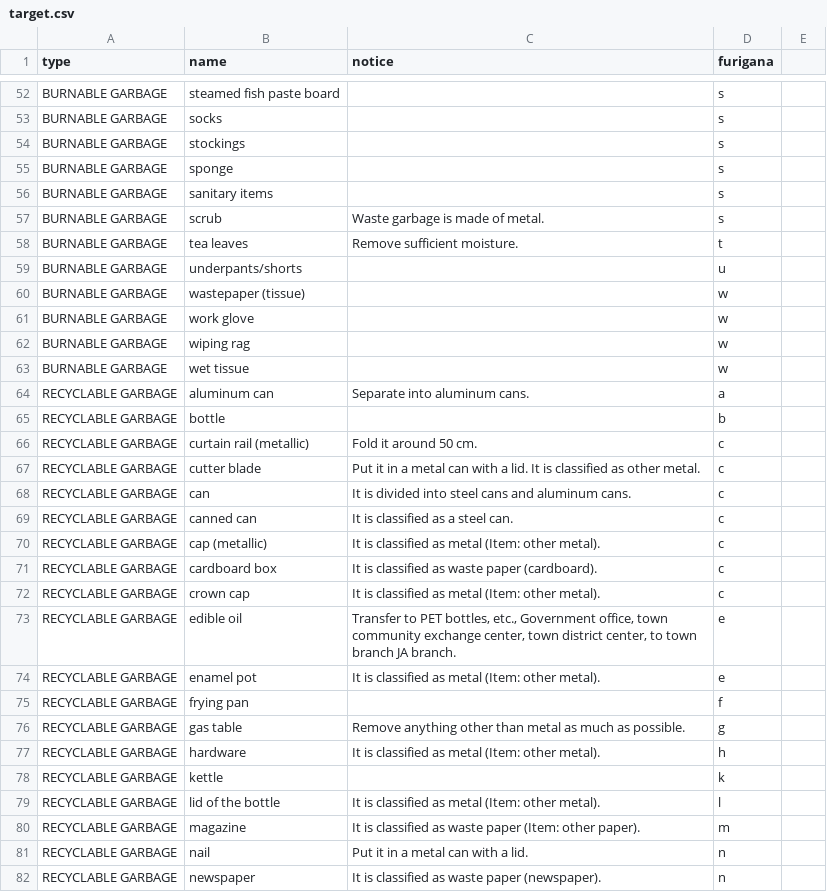
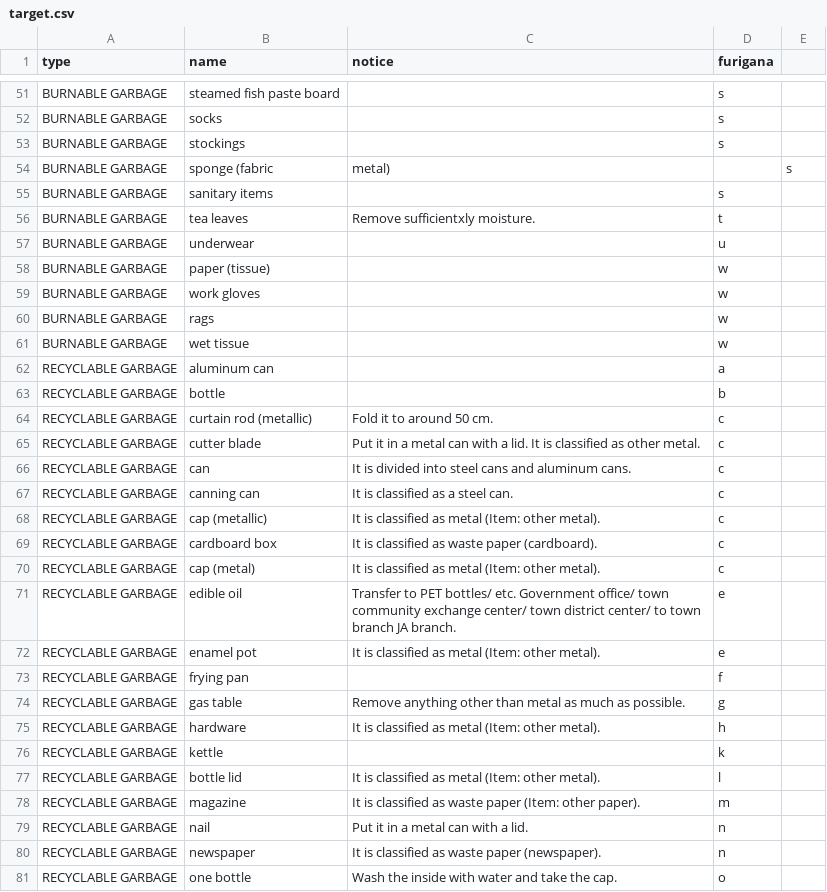
Before and after one commit to Shimizu-Sunto/5374en, a CSV file: data/target.csv, drawn as a sheet; only a part is shown, gaps mark what is left out; the shorter side is filled out with more unchanged rows; the diff covers the shown part only.

```diff
--- a/data/target.csv
+++ b/data/target.csv
@@ -54,21 +53,20 @@ BURNABLE GARBAGE,socks,,s
 BURNABLE GARBAGE,stockings,,s
-BURNABLE GARBAGE,sponge,,s
+BURNABLE GARBAGE,sponge (fabric, metal),,s
 BURNABLE GARBAGE,sanitary items,,s
-BURNABLE GARBAGE,scrub,Waste garbage is made of metal.,s
-BURNABLE GARBAGE,tea leaves,Remove sufficient moisture.,t
-BURNABLE GARBAGE,"underpants/shorts",,u
-BURNABLE GARBAGE,wastepaper (tissue),,w
-BURNABLE GARBAGE,work glove,,w
-BURNABLE GARBAGE,wiping rag,,w
+BURNABLE GARBAGE,tea leaves,Remove sufficientxly moisture.,t
+BURNABLE GARBAGE,underwear,,u
+BURNABLE GARBAGE,paper (tissue),,w
+BURNABLE GARBAGE,work gloves,,w
+BURNABLE GARBAGE,rags,,w
 BURNABLE GARBAGE,wet tissue,,w
-RECYCLABLE GARBAGE,aluminum can,Separate into aluminum cans.,a
+RECYCLABLE GARBAGE,aluminum can,,a
 RECYCLABLE GARBAGE,bottle,,b
-RECYCLABLE GARBAGE,curtain rail (metallic),Fold it around 50 cm.,c
+RECYCLABLE GARBAGE,curtain rod (metallic),Fold it to around 50 cm.,c
 RECYCLABLE GARBAGE,cutter blade,Put it in a metal can with a lid. It is classified as other metal.,c
 RECYCLABLE GARBAGE,can,It is divided into steel cans and aluminum cans.,c
-RECYCLABLE GARBAGE,canned can,It is classified as a steel can.,c
+RECYCLABLE GARBAGE,canning can,It is classified as a steel can.,c
 RECYCLABLE GARBAGE,cap (metallic),It is classified as metal (Item: other metal).,c
 RECYCLABLE GARBAGE,cardboard box,It is classified as waste paper (cardboard).,c
-RECYCLABLE GARBAGE,crown cap,It is classified as metal (Item: other metal).,c
-RECYCLABLE GARBAGE,edible oil,"Transfer to PET bottles, etc., Government office, town community exchange center, town district center, to town branch JA branch.",e
+RECYCLABLE GARBAGE,cap (metal),It is classified as metal (Item: other metal).,c
+RECYCLABLE GARBAGE,edible oil,"Transfer to PET bottles/ etc. Government office/ town community exchange center/ town district center/ to town branch JA branch.",e
 RECYCLABLE GARBAGE,enamel pot,It is classified as metal (Item: other metal).,e
@@ -78,3 +76,3 @@ RECYCLABLE GARBAGE,hardware,It is classified as metal (Item: other metal).,h
 RECYCLABLE GARBAGE,kettle,,k
-RECYCLABLE GARBAGE,lid of the bottle,It is classified as metal (Item: other metal).,l
+RECYCLABLE GARBAGE,bottle lid,It is classified as metal (Item: other metal).,l
 RECYCLABLE GARBAGE,magazine,It is classified as waste paper (Item: other paper).,m
```
Also changed, not shown: 4 added rows, 5 removed rows and 61 edited cells elsewhere in this file.
